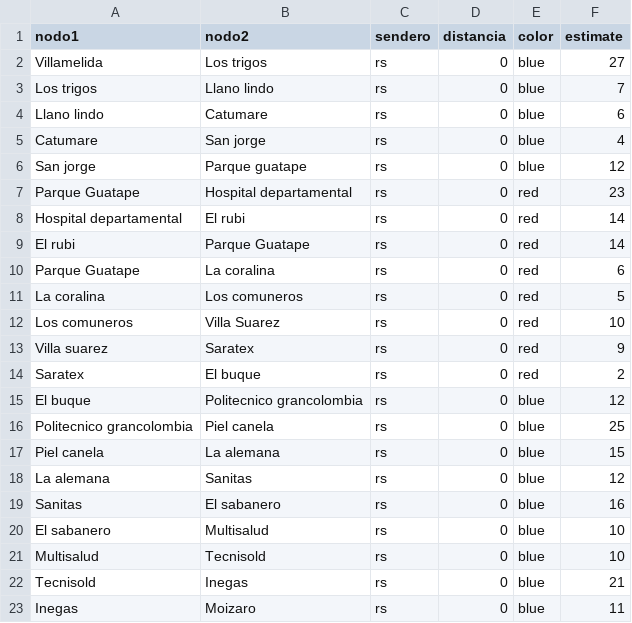
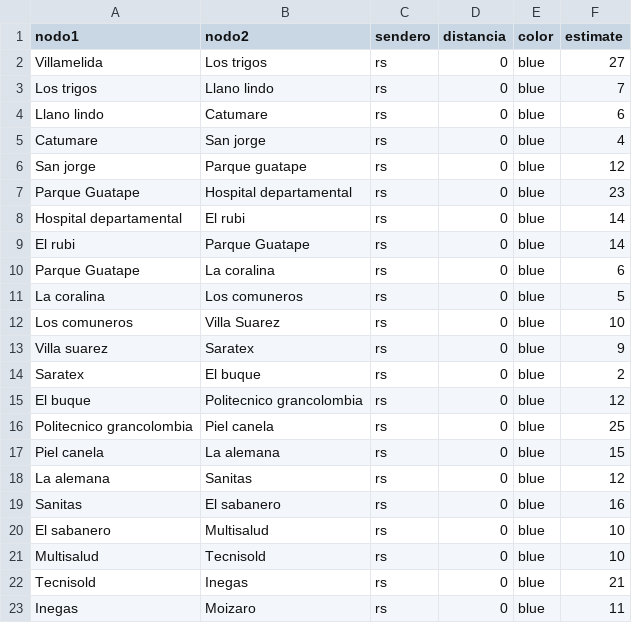
Before and after one commit to Ximena2705/-Proyecto, a CSV file: parte1.csv, drawn as a sheet.

Commit message:
Update parte1.csv

```diff
--- a/parte1.csv
+++ b/parte1.csv
@@ -6,10 +6,10 @@ Catumare, San jorge,rs,0,blue,4
 San jorge, Parque guatape,rs,0,blue,12
-Parque Guatape,Hospital departamental,rs,0,red,23
-Hospital departamental,El rubi,rs,0,red,14
-El rubi,Parque Guatape,rs,0,red,14
-Parque Guatape,La coralina,rs,0,red,6
-La coralina,Los comuneros,rs,0,red,5
-Los comuneros,Villa Suarez,rs,0,red,10
-Villa suarez,Saratex,rs,0,red,9
-Saratex, El buque, rs, 0, red,2
+Parque Guatape,Hospital departamental,rs,0,blue,23
+Hospital departamental,El rubi,rs,0,blue,14
+El rubi,Parque Guatape,rs,0,blue,14
+Parque Guatape,La coralina,rs,0,blue,6
+La coralina,Los comuneros,rs,0,blue,5
+Los comuneros,Villa Suarez,rs,0,blue,10
+Villa suarez,Saratex,rs,0, blue,9
+Saratex, El buque, rs, 0, blue,2
 El buque, Politecnico grancolombia, rs, 0, blue, 12
```
